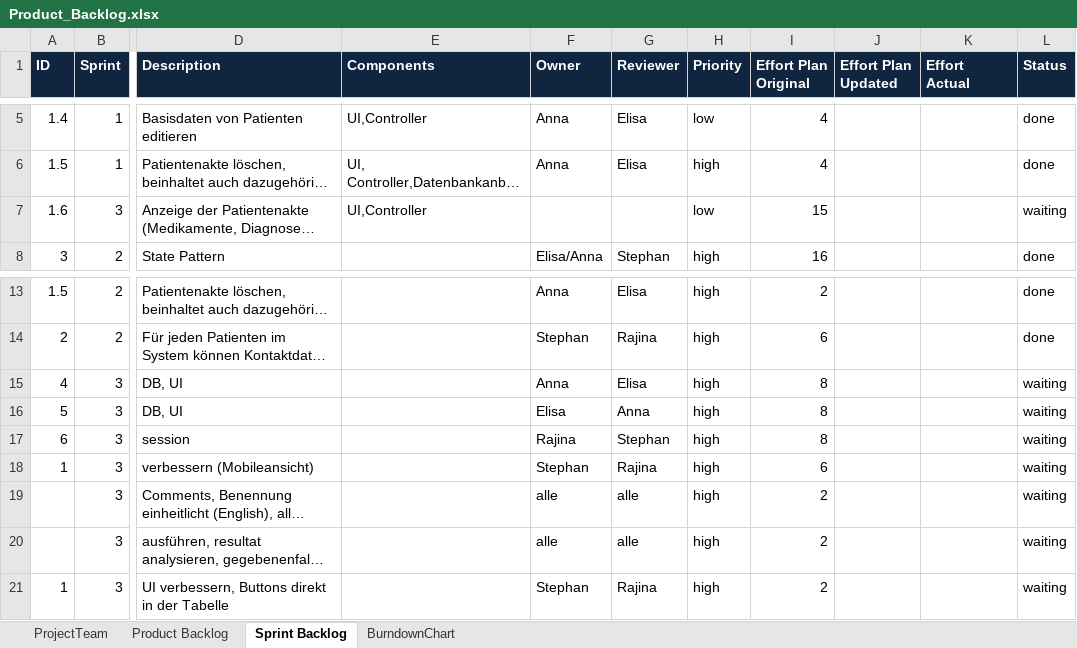
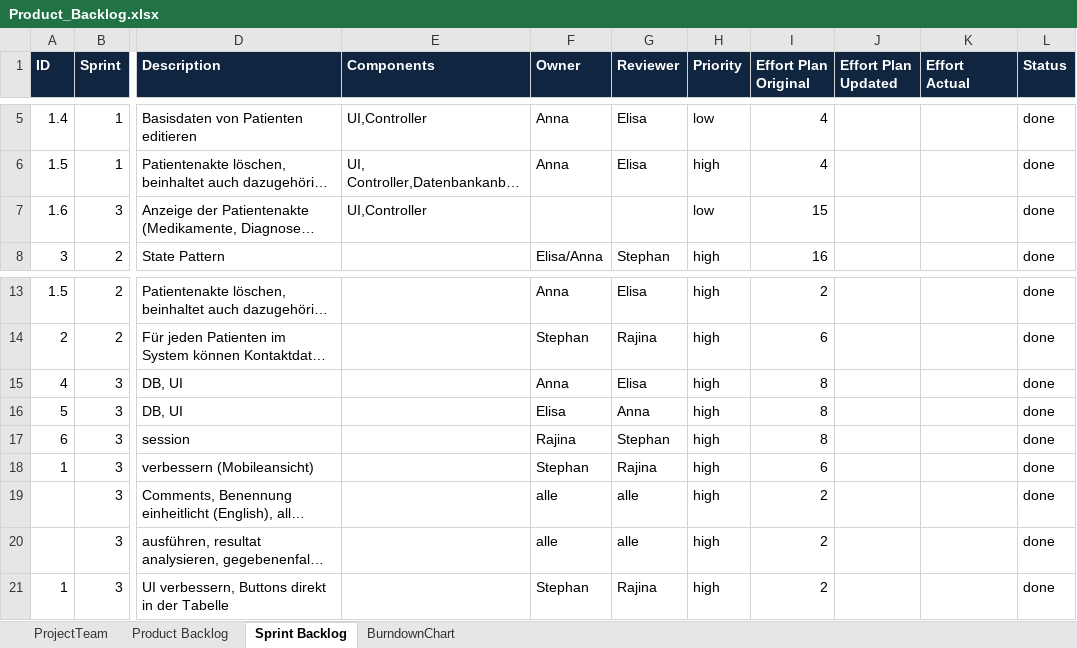
Before and after one commit to schne5/ch.bfh.bti7081.s2016.orange, an Excel workbook: doc/Task10/Product_Backlog.xlsx, sheet Sprint Backlog, drawn as a sheet; only a part is shown, gaps mark what is left out; long unchanged cells end in …; values as stored, in another font and other column widths than the file's, no borders; the diff names each change by its address in the sheet, - before the commit and + after, or states it on an @@ line.

Commit message:
update sprint backlog

```diff
--- a/doc/Task10/Product_Backlog.xlsx (sheet Sprint Backlog)
+++ b/doc/Task10/Product_Backlog.xlsx (sheet Sprint Backlog)
-L7 (Status): waiting
+L7 (Status): done
-L15:L21 (Status): waiting
+L15:L21 (Status): done
```
Also changed, not shown: sheet Product Backlog.
